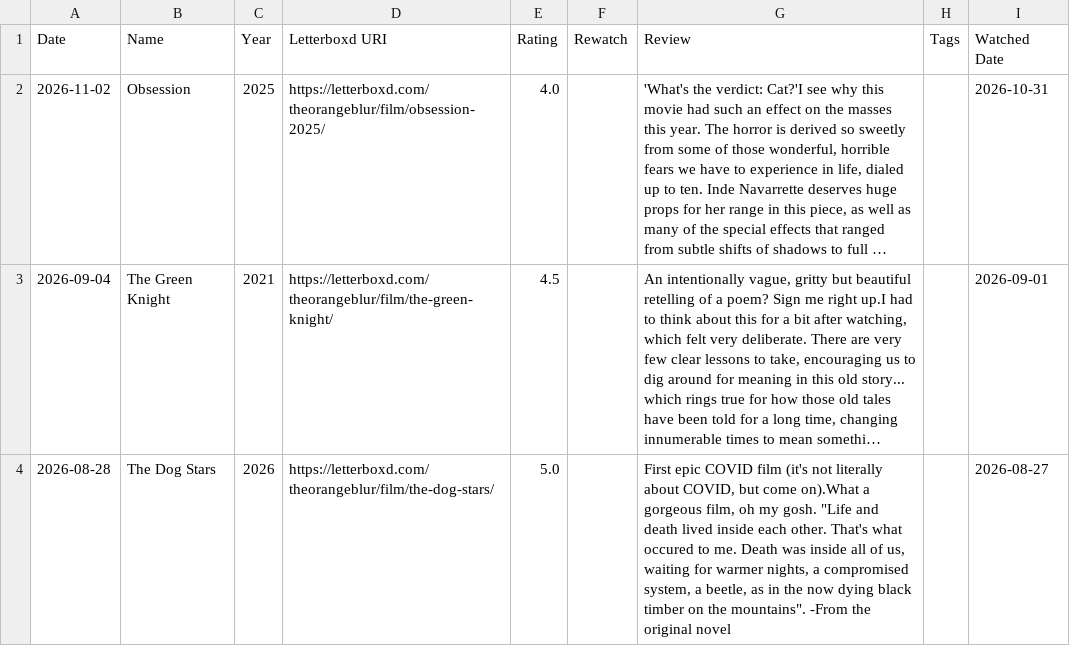
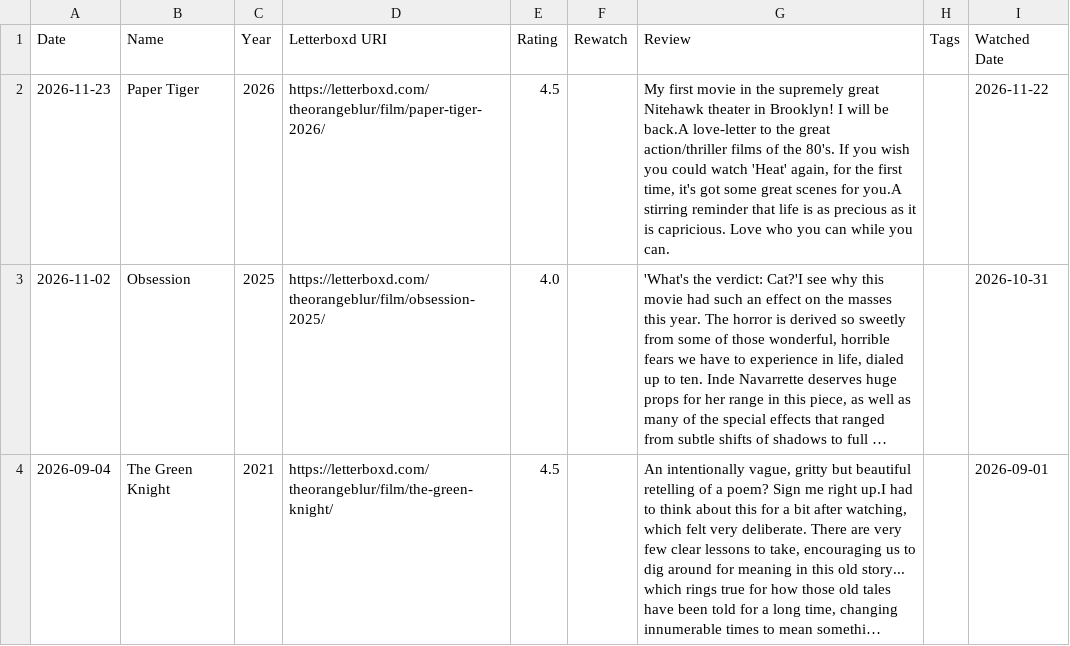
Before and after one commit to theOrangeBlur/What_Is_Emmet_Up_To, a CSV file: Movies/src/reviews.csv, drawn as a sheet; only a part is shown; the shorter side is filled out with more unchanged rows; long unchanged cells end in …; the diff names each change by its address in the sheet, - before the commit and + after, or states it on an @@ line.

```diff
--- a/Movies/src/reviews.csv
+++ b/Movies/src/reviews.csv
+row 2: 2026-11-23 | Paper Tiger | 2026 | https://letterboxd.com/theorangeblur/film/paper-tiger-2026/ | 4.5 |  | My first movie in the supremely great Nitehawk theater in Brooklyn! I will be back.A love-letter to the great action/thriller films of the 80's. If you wish you could watch 'Heat' again, for the first time, it's got some great scenes for you.A stirring reminder that life is as precious as it is capricious. Love who you can while you can. |  | 2026-11-22
```
Also changed, not shown: 2 other files.
